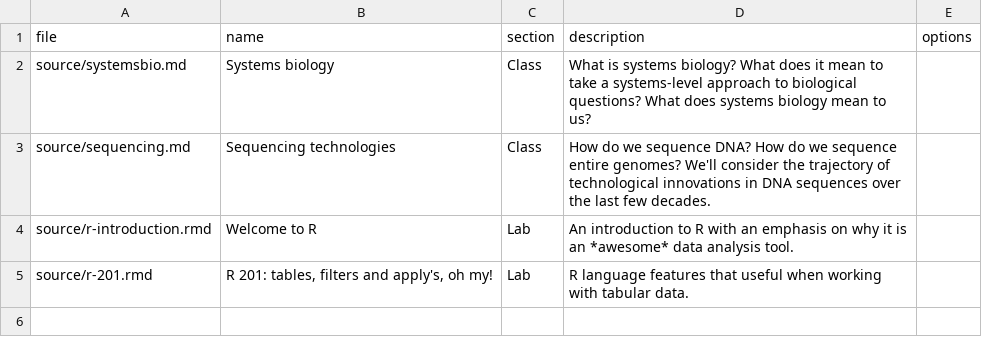
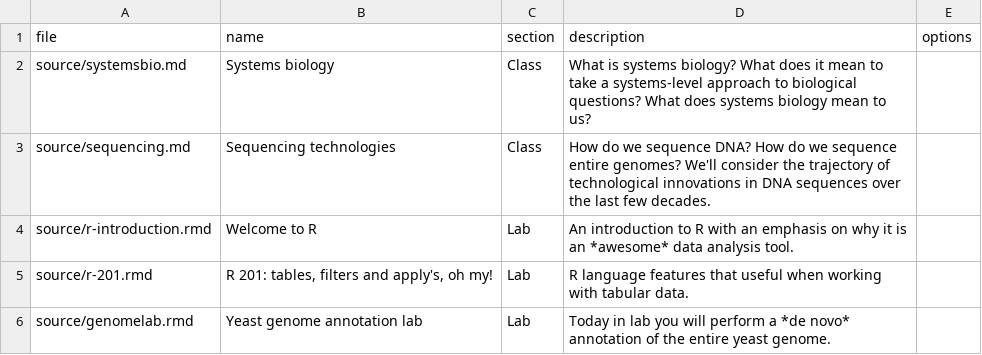
Before and after one commit to whitwort/bio285, a CSV file: source/pages.csv, drawn as a sheet.

```diff
--- a/source/pages.csv
+++ b/source/pages.csv
@@ -5 +5,2 @@ source/r-introduction.rmd,"Welcome to R","Lab","An introduction to R with an emp
 source/r-201.rmd,"R 201: tables, filters and apply's, oh my!","Lab","R language features that useful when working with tabular data."
+source/genomelab.rmd,"Yeast genome annotation lab","Lab","Today in lab you will perform a *de novo* annotation of the entire yeast genome."
```
Also changed, not shown: 7 other files.
